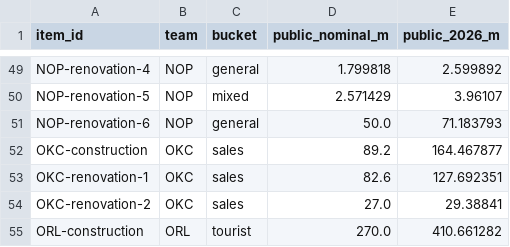
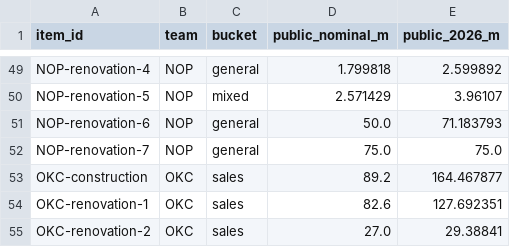
Before and after one commit to realvivek/NBA-Arena-Funding, a CSV file: data/ledger/ledger_buckets.csv, drawn as a sheet; only a part is shown, gaps mark what is left out; the shorter side is filled out with more unchanged rows; the diff names each change by its address in the sheet, - before the commit and + after, or states it on an @@ line.

```diff
--- a/data/ledger/ledger_buckets.csv
+++ b/data/ledger/ledger_buckets.csv
+row 52: NOP-renovation-7 | NOP | general | 75.0 | 75.0
```
Also changed, not shown: data/authorities/lease_clock.csv, data/ledger/arena_ledger.csv, 42 other files.
